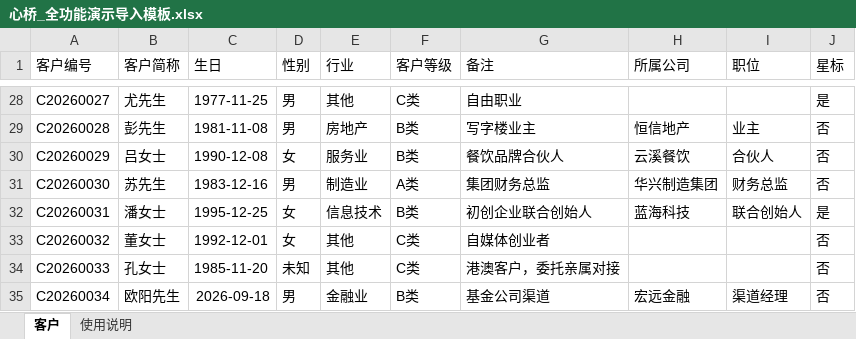
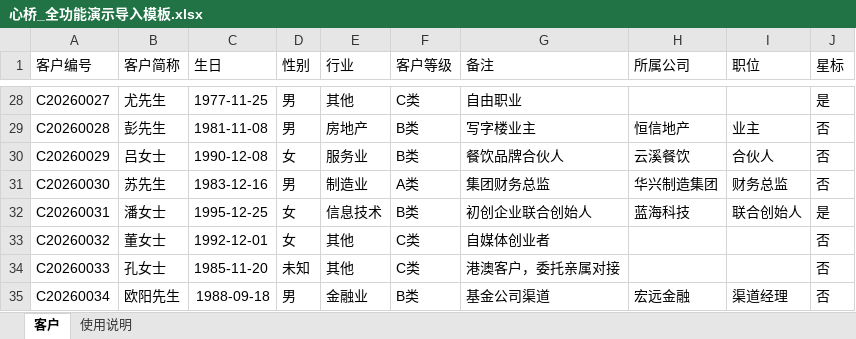
Before and after one commit to ninkoro-ai/guanai, an Excel workbook: demo/心桥_全功能演示导入模板.xlsx, sheet 客户, drawn as a sheet; only a part is shown, gaps mark what is left out; values as stored, in another font and other column widths than the file's, no borders; the diff names each change by its address in the sheet, - before the commit and + after, or states it on an @@ line.

```diff
--- a/demo/心桥_全功能演示导入模板.xlsx (sheet 客户)
+++ b/demo/心桥_全功能演示导入模板.xlsx (sheet 客户)
-C35 (生日): 2026-09-18
+C35 (生日): 1988-09-18
```
Also changed, not shown: sheet 使用说明, 16 other files.
